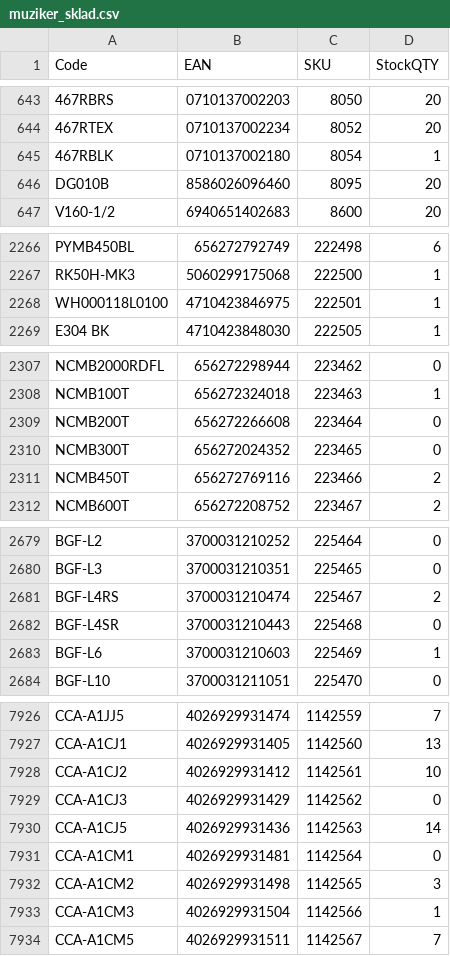
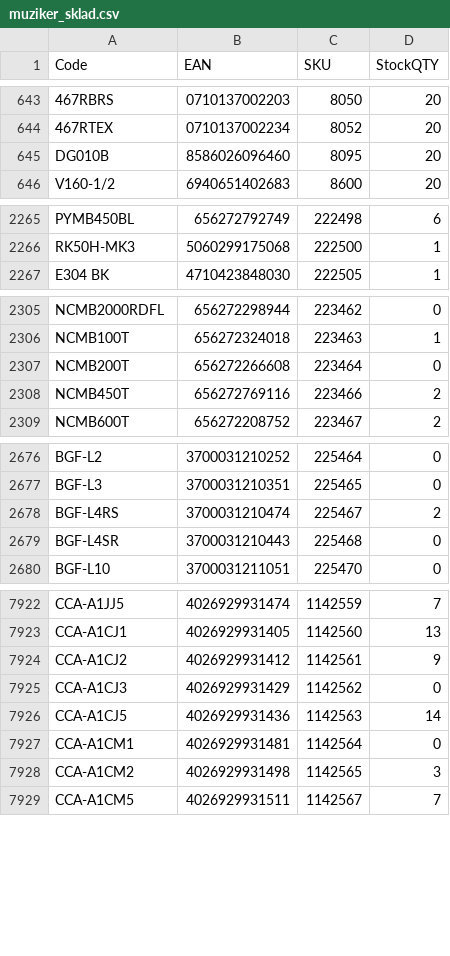
Before and after one commit to AlL4music/Imusic, a CSV file: stock/muziker_sklad.csv, drawn as a sheet; only a part is shown, gaps mark what is left out; removed rows and columns are numbered as before the commit, all else as after; the diff covers the shown part only; the diff names each change by its address in the sheet, - before the commit and + after, or states it on an @@ line.

```diff
--- a/stock/muziker_sklad.csv
+++ b/stock/muziker_sklad.csv
-row 645: 467RBLK | 0710137002180 | 8054 | 1
-row 2268: WH000118L0100 | 4710423846975 | 222501 | 1
-row 2310: NCMB300T | 656272024352 | 223465 | 0
-row 2683: BGF-L6 | 3700031210603 | 225469 | 1
-D7924 (StockQTY): 10
+D7924 (StockQTY): 9
-row 7933: CCA-A1CM3 | 4026929931504 | 1142566 | 1
```
Also changed, not shown: 2 removed rows, 20 moved rows and 126 edited cells elsewhere in this file, stock/3dmx_sklad.csv, stock/alexim_sklad.csv, 7 other files.
